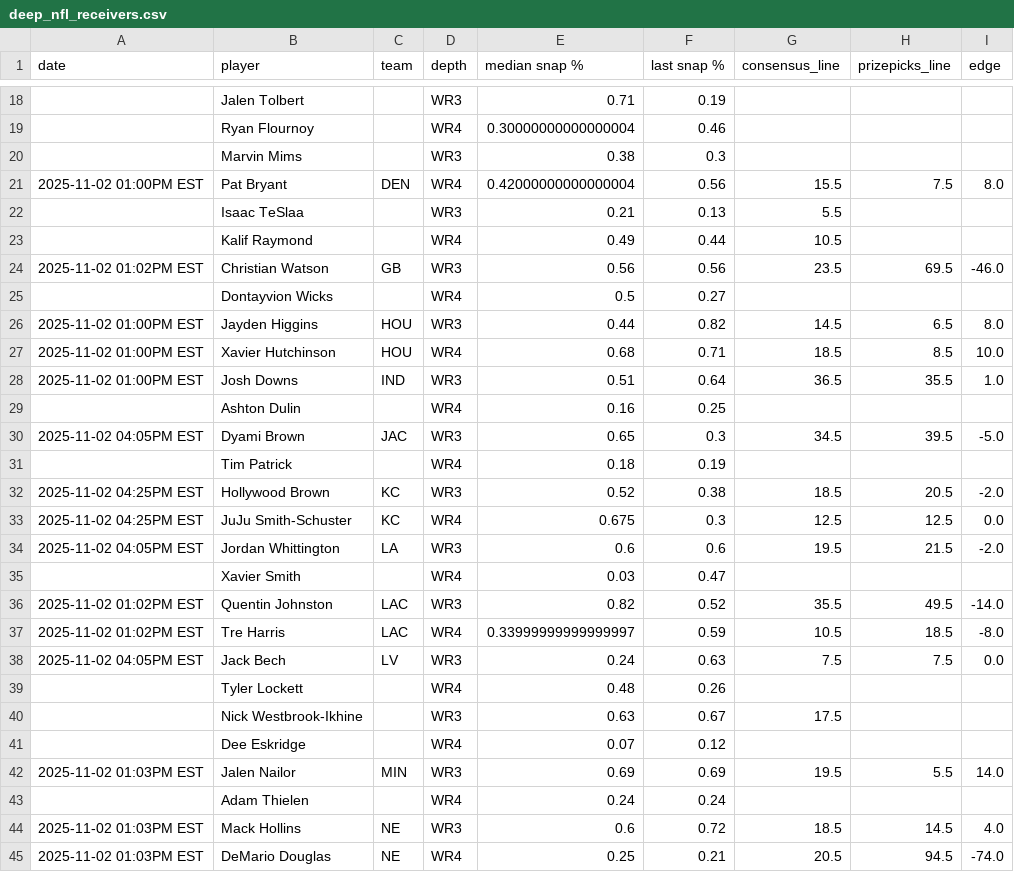
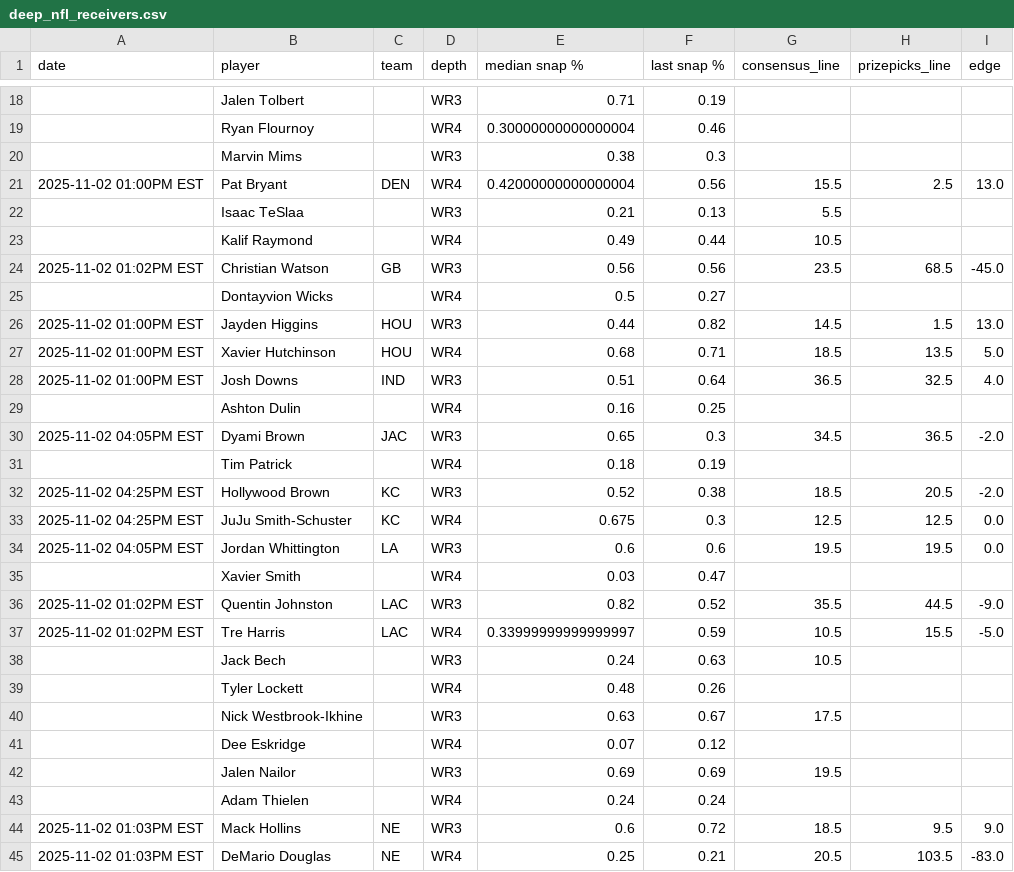
Before and after one commit to oddsjuice/nfl-deep-receivers, a CSV file: deep_nfl_receivers.csv, drawn as a sheet; only a part is shown, gaps mark what is left out; the diff covers the shown part only.

Commit message:
Auto-update NFL deep receivers data - 2025-11-02 15:00:09

```diff
--- a/deep_nfl_receivers.csv
+++ b/deep_nfl_receivers.csv
@@ -20,12 +20,12 @@ date,player,team,depth,median snap %,last snap %,consensus_line,prizepicks_line,
 ,Marvin Mims,,WR3,0.38,0.3,,,
-2025-11-02 01:00PM EST,Pat Bryant,DEN,WR4,0.42000000000000004,0.56,15.5,7.5,8.0
+2025-11-02 01:00PM EST,Pat Bryant,DEN,WR4,0.42000000000000004,0.56,15.5,2.5,13.0
 ,Isaac TeSlaa,,WR3,0.21,0.13,5.5,,
 ,Kalif Raymond,,WR4,0.49,0.44,10.5,,
-2025-11-02 01:02PM EST,Christian Watson,GB,WR3,0.56,0.56,23.5,69.5,-46.0
+2025-11-02 01:02PM EST,Christian Watson,GB,WR3,0.56,0.56,23.5,68.5,-45.0
 ,Dontayvion Wicks,,WR4,0.5,0.27,,,
-2025-11-02 01:00PM EST,Jayden Higgins,HOU,WR3,0.44,0.82,14.5,6.5,8.0
-2025-11-02 01:00PM EST,Xavier Hutchinson,HOU,WR4,0.68,0.71,18.5,8.5,10.0
-2025-11-02 01:00PM EST,Josh Downs,IND,WR3,0.51,0.64,36.5,35.5,1.0
+2025-11-02 01:00PM EST,Jayden Higgins,HOU,WR3,0.44,0.82,14.5,1.5,13.0
+2025-11-02 01:00PM EST,Xavier Hutchinson,HOU,WR4,0.68,0.71,18.5,13.5,5.0
+2025-11-02 01:00PM EST,Josh Downs,IND,WR3,0.51,0.64,36.5,32.5,4.0
 ,Ashton Dulin,,WR4,0.16,0.25,,,
-2025-11-02 04:05PM EST,Dyami Brown,JAC,WR3,0.65,0.3,34.5,39.5,-5.0
+2025-11-02 04:05PM EST,Dyami Brown,JAC,WR3,0.65,0.3,34.5,36.5,-2.0
 ,Tim Patrick,,WR4,0.18,0.19,,,
@@ -33,7 +33,7 @@ date,player,team,depth,median snap %,last snap %,consensus_line,prizepicks_line,
 2025-11-02 04:25PM EST,JuJu Smith-Schuster,KC,WR4,0.675,0.3,12.5,12.5,0.0
-2025-11-02 04:05PM EST,Jordan Whittington,LA,WR3,0.6,0.6,19.5,21.5,-2.0
+2025-11-02 04:05PM EST,Jordan Whittington,LA,WR3,0.6,0.6,19.5,19.5,0.0
 ,Xavier Smith,,WR4,0.03,0.47,,,
-2025-11-02 01:02PM EST,Quentin Johnston,LAC,WR3,0.82,0.52,35.5,49.5,-14.0
-2025-11-02 01:02PM EST,Tre Harris,LAC,WR4,0.33999999999999997,0.59,10.5,18.5,-8.0
-2025-11-02 04:05PM EST,Jack Bech,LV,WR3,0.24,0.63,7.5,7.5,0.0
+2025-11-02 01:02PM EST,Quentin Johnston,LAC,WR3,0.82,0.52,35.5,44.5,-9.0
+2025-11-02 01:02PM EST,Tre Harris,LAC,WR4,0.33999999999999997,0.59,10.5,15.5,-5.0
+,Jack Bech,,WR3,0.24,0.63,10.5,,
 ,Tyler Lockett,,WR4,0.48,0.26,,,
@@ -41,5 +41,5 @@ date,player,team,depth,median snap %,last snap %,consensus_line,prizepicks_line,
 ,Dee Eskridge,,WR4,0.07,0.12,,,
-2025-11-02 01:03PM EST,Jalen Nailor,MIN,WR3,0.69,0.69,19.5,5.5,14.0
+,Jalen Nailor,,WR3,0.69,0.69,19.5,,
 ,Adam Thielen,,WR4,0.24,0.24,,,
-2025-11-02 01:03PM EST,Mack Hollins,NE,WR3,0.6,0.72,18.5,14.5,4.0
-2025-11-02 01:03PM EST,DeMario Douglas,NE,WR4,0.25,0.21,20.5,94.5,-74.0
+2025-11-02 01:03PM EST,Mack Hollins,NE,WR3,0.6,0.72,18.5,9.5,9.0
+2025-11-02 01:03PM EST,DeMario Douglas,NE,WR4,0.25,0.21,20.5,103.5,-83.0
```
Also changed, not shown: 24 edited cells elsewhere in this file.
